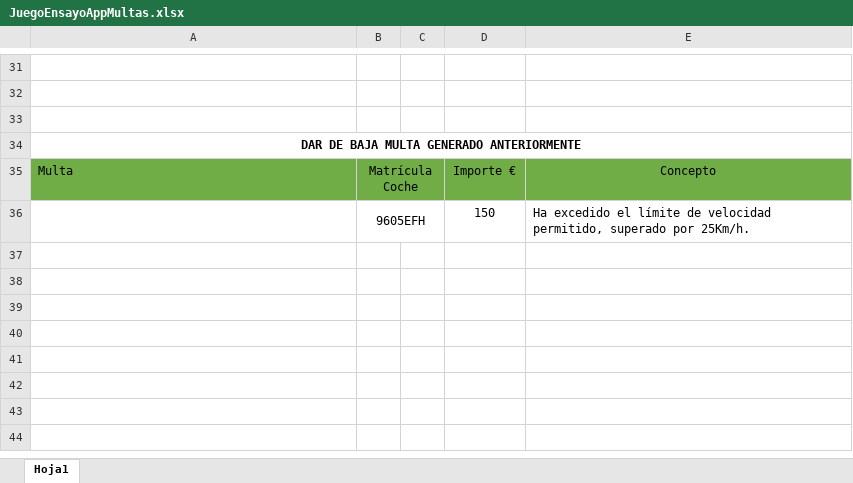
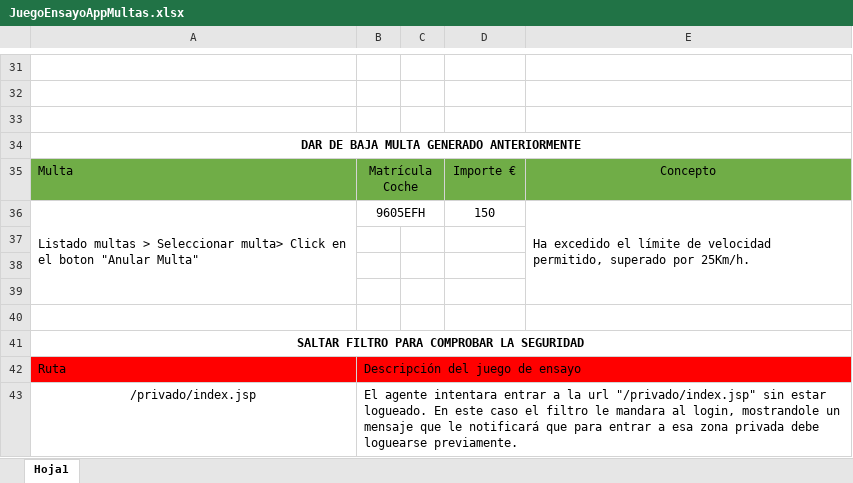
Before and after one commit to dZallo/appMultas, an Excel workbook: JuegoPruebas/JuegoEnsayoAppMultas.xlsx, sheet Hoja1, drawn as a sheet; only a part is shown, gaps mark what is left out; values as stored, in another font and other column widths than the file's, no borders; the diff covers the shown part only; the diff names each change by its address in the sheet, - before the commit and + after, or states it on an @@ line.

Commit message:
Juegos de Ensayo descritos y añadido el del filtro

```diff
--- a/JuegoPruebas/JuegoEnsayoAppMultas.xlsx (sheet Hoja1)
+++ b/JuegoPruebas/JuegoEnsayoAppMultas.xlsx (sheet Hoja1)
-A36: (empty)
+A36: Listado multas > Seleccionar multa> Click en el boton "Anular Multa"
+A36:A39 merged
+E36:E39 merged
+row 37: (empty)
+row 38: (empty)
+row 39: (empty)
+row 40: (empty)
+row 41: SALTAR FILTRO PARA COMPROBAR LA SEGURIDAD
+row 42: Ruta | Descripción del juego de ensayo
+row 43: /privado/index.jsp | El agente intentara entrar a la url "/privado/index.jsp" sin estar logueado. En este caso el filtro le mandara al login, mostrandole un mensaje que le notificará que para entrar a esa zona privada debe loguearse previamente.
```
Also changed, not shown: 4 edited cells, cell formats and merged cells elsewhere in this sheet.
